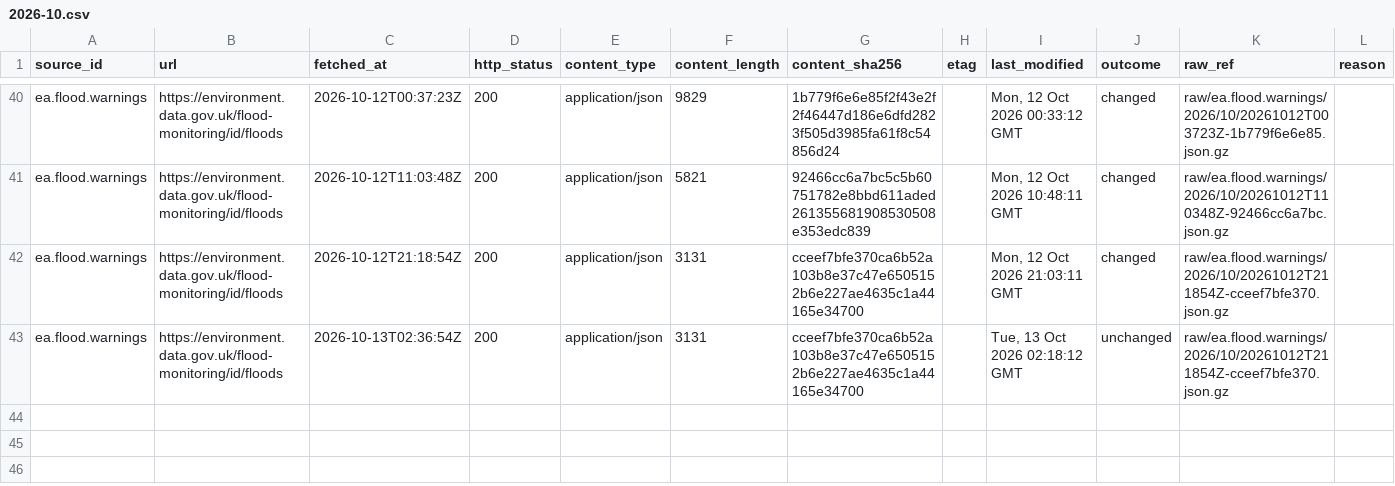
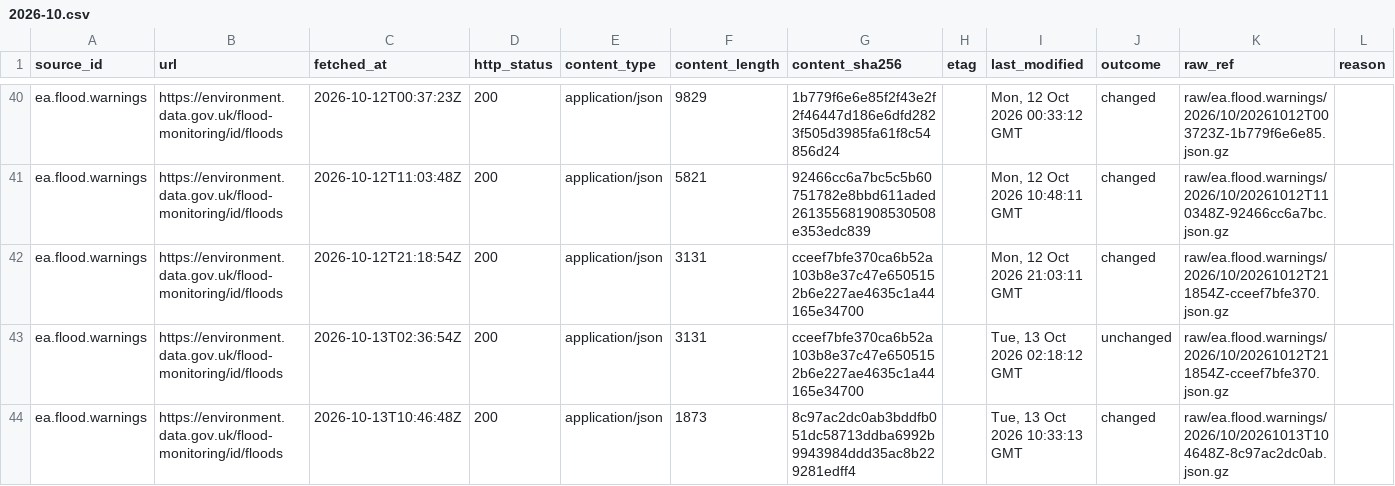
Before and after one commit to q3dresearch/wss-flood-warnings, a CSV file: manifest/ea.flood.warnings/2026-10.csv, drawn as a sheet; only a part is shown, gaps mark what is left out; rows hold the shown columns only; the diff names each change by its address in the sheet, - before the commit and + after, or states it on an @@ line.

```diff
--- a/manifest/ea.flood.warnings/2026-10.csv
+++ b/manifest/ea.flood.warnings/2026-10.csv
+row 44: ea.flood.warnings | https://environment.data.gov.uk/flood-monitoring/id/floods | 2026-10-13T10:46:48Z | 200 | application/json | 1873 | 8c97ac2dc0ab3bddfb051dc58713ddba6992b9943984ddd35ac8b229281edff4 |  | Tue, 13 Oct 2026 10:33:13 GMT | changed | raw/ea.flood.warnings/2026/10/20261013T104648Z-8c97ac2dc0ab.json.gz
```
Also changed, not shown: 2 other files.
